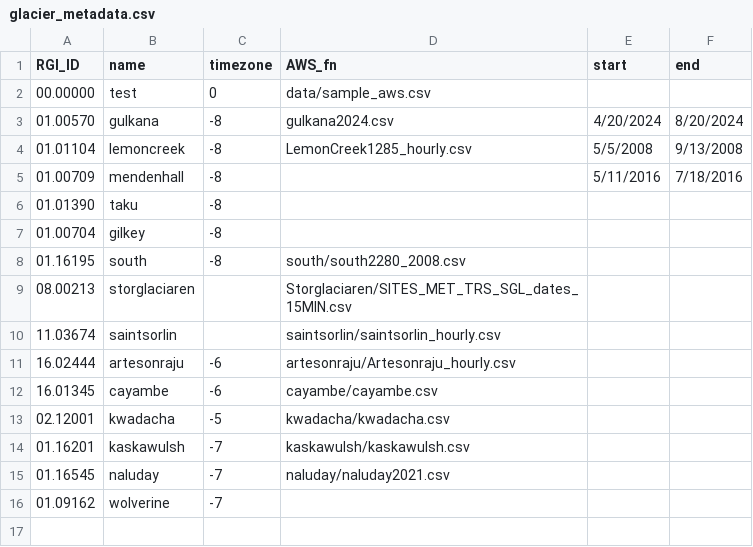
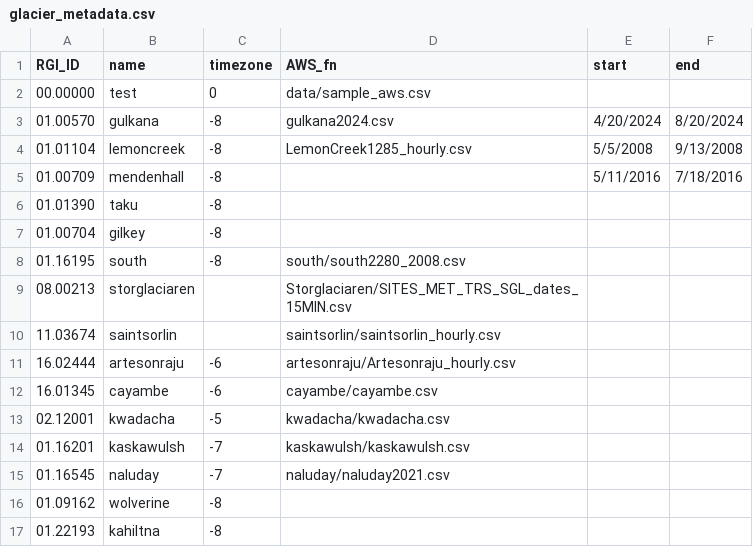
Before and after one commit to clairevwilson/PEBSI, a CSV file: data/glacier_metadata.csv, drawn as a sheet.

Commit message:
added notebook for firn calibration, started kahiltna processing

```diff
--- a/data/glacier_metadata.csv
+++ b/data/glacier_metadata.csv
@@ -15,2 +15,3 @@
 01.16545,naluday,-7,naluday/naluday2021.csv,,
-01.09162,wolverine,-7,,,
+01.09162,wolverine,-8,,,
+01.22193,kahiltna,-8,,,
```
Also changed, not shown: 19 other files.
